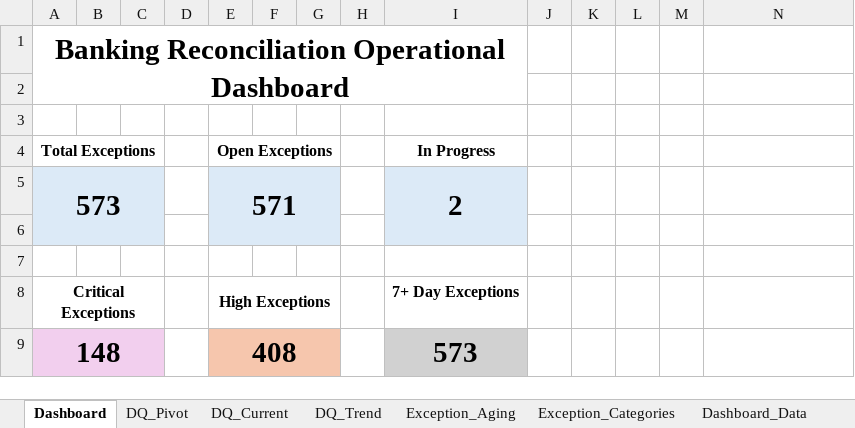
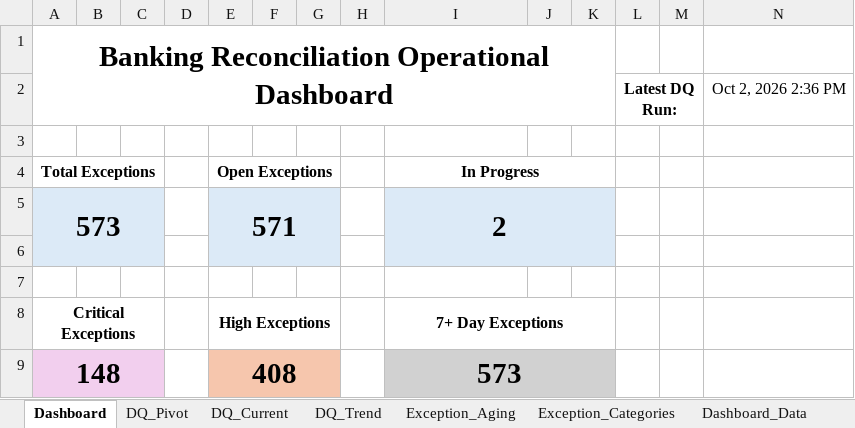
Before and after one commit to SREELAKSHMITJ/banking-reconciliation-platform, an Excel workbook: reports/Banking_Reconciliation_Operational_Report.xlsx, sheet Dashboard, drawn as a sheet; values as stored, in another font and other column widths than the file's, no borders; charts and pictures not drawn; removed rows and columns are numbered as before the commit, all else as after; the diff names each change by its address in the sheet, - before the commit and + after, or states it on an @@ line.

Commit message:
Polish Excel operational dashboard

```diff
--- a/reports/Banking_Reconciliation_Operational_Report.xlsx (sheet Dashboard)
+++ b/reports/Banking_Reconciliation_Operational_Report.xlsx (sheet Dashboard)
-A1:I2 merged
+A1:K2 merged
-row 2: (empty)
+row 2:  |  |  |  |  |  |  |  |  |  |  | Latest DQ Run: |  | Oct 2, 2026 2:36 PM
+L2:M2 merged
+I4:K4 merged
-I5:I6 merged
+I5:K6 merged
-J5:K6 fill: none
+J5:K6 fill: #DCEAF7
+I8:K8 merged
+I9:K9 merged
-J9:K9 fill: none
+J9:K9 fill: #D1D1D1
```
Also changed, not shown: sheet Lifecycle, charts or pictures.
